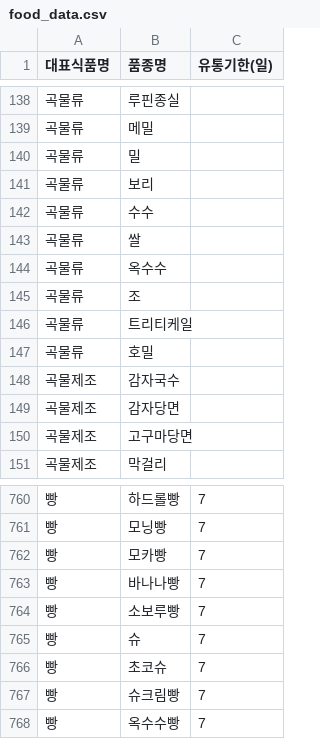
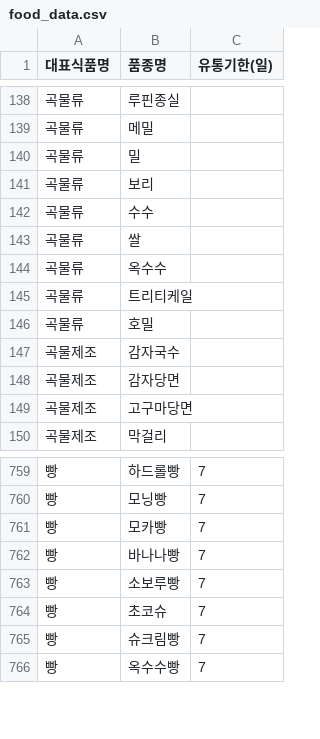
Before and after one commit to hackathon-bigone/be, a CSV file: src/main/resources/data/food_data.csv, drawn as a sheet; only a part is shown, gaps mark what is left out.

```diff
--- a/src/main/resources/data/food_data.csv
+++ b/src/main/resources/data/food_data.csv
@@ -144,3 +144,2 @@
 곡물류,옥수수,
-곡물류,조,
 곡물류,트리티케일,
@@ -764,3 +763,2 @@
 빵,소보루빵,7
-빵,슈,7
 빵,초코슈,7
```
Also changed, not shown: 3 other files.
